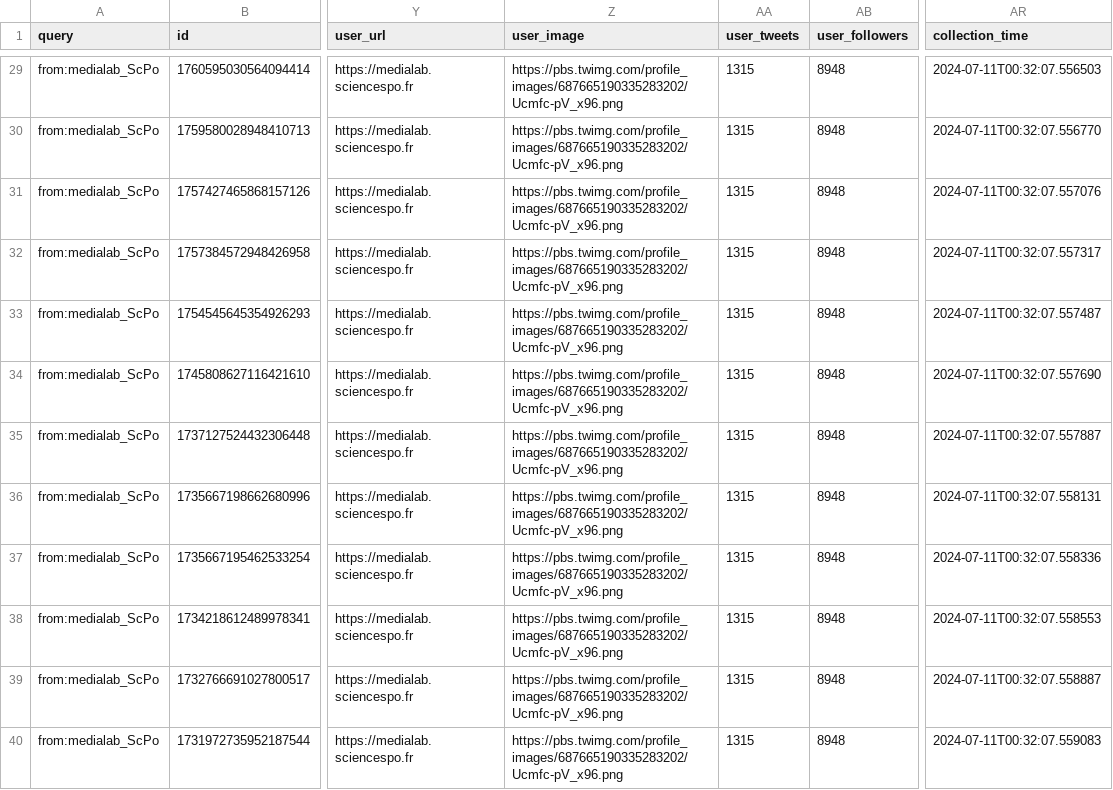
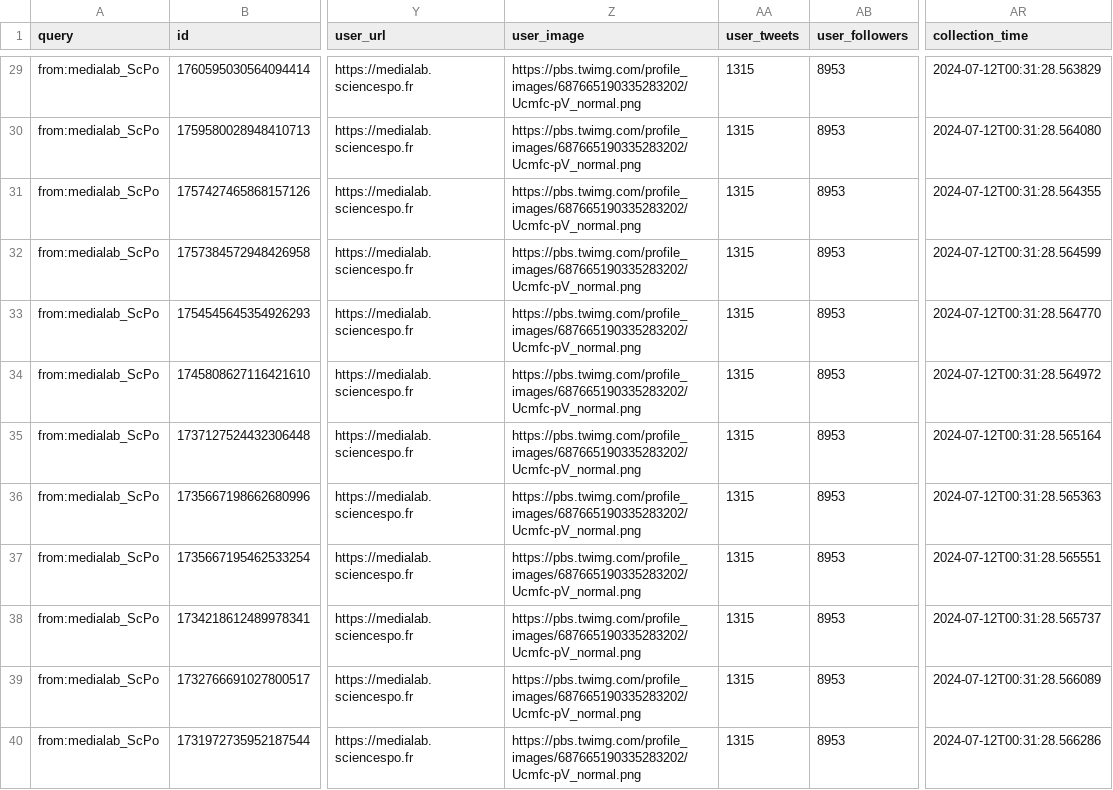
Before and after one commit to AnnaCharles/tweets-enrichment, a CSV file: data/medialab_tweets.csv, drawn as a sheet; only a part is shown, gaps mark what is left out; the diff covers the shown part only; the diff names each change by its address in the sheet, - before the commit and + after, or states it on an @@ line.

```diff
--- a/data/medialab_tweets.csv
+++ b/data/medialab_tweets.csv
-Z29:Z40 (user_image): https://pbs.twimg.com/profile_images/687665190335283202/Ucmfc-pV_x96.png
+Z29:Z40 (user_image): https://pbs.twimg.com/profile_images/687665190335283202/Ucmfc-pV_normal.png
-AB29:AB40 (user_followers): 8948
+AB29:AB40 (user_followers): 8953
-AR29 (collection_time): 2024-07-11T00:32:07.556503
+AR29 (collection_time): 2024-07-12T00:31:28.563829
-AR30 (collection_time): 2024-07-11T00:32:07.556770
+AR30 (collection_time): 2024-07-12T00:31:28.564080
-AR31 (collection_time): 2024-07-11T00:32:07.557076
+AR31 (collection_time): 2024-07-12T00:31:28.564355
-AR32 (collection_time): 2024-07-11T00:32:07.557317
+AR32 (collection_time): 2024-07-12T00:31:28.564599
-AR33 (collection_time): 2024-07-11T00:32:07.557487
+AR33 (collection_time): 2024-07-12T00:31:28.564770
-AR34 (collection_time): 2024-07-11T00:32:07.557690
+AR34 (collection_time): 2024-07-12T00:31:28.564972
-AR35 (collection_time): 2024-07-11T00:32:07.557887
+AR35 (collection_time): 2024-07-12T00:31:28.565164
-AR36 (collection_time): 2024-07-11T00:32:07.558131
+AR36 (collection_time): 2024-07-12T00:31:28.565363
-AR37 (collection_time): 2024-07-11T00:32:07.558336
+AR37 (collection_time): 2024-07-12T00:31:28.565551
-AR38 (collection_time): 2024-07-11T00:32:07.558553
+AR38 (collection_time): 2024-07-12T00:31:28.565737
-AR39 (collection_time): 2024-07-11T00:32:07.558887
+AR39 (collection_time): 2024-07-12T00:31:28.566089
-AR40 (collection_time): 2024-07-11T00:32:07.559083
+AR40 (collection_time): 2024-07-12T00:31:28.566286
```
Also changed, not shown: 114 edited cells elsewhere in this file.
